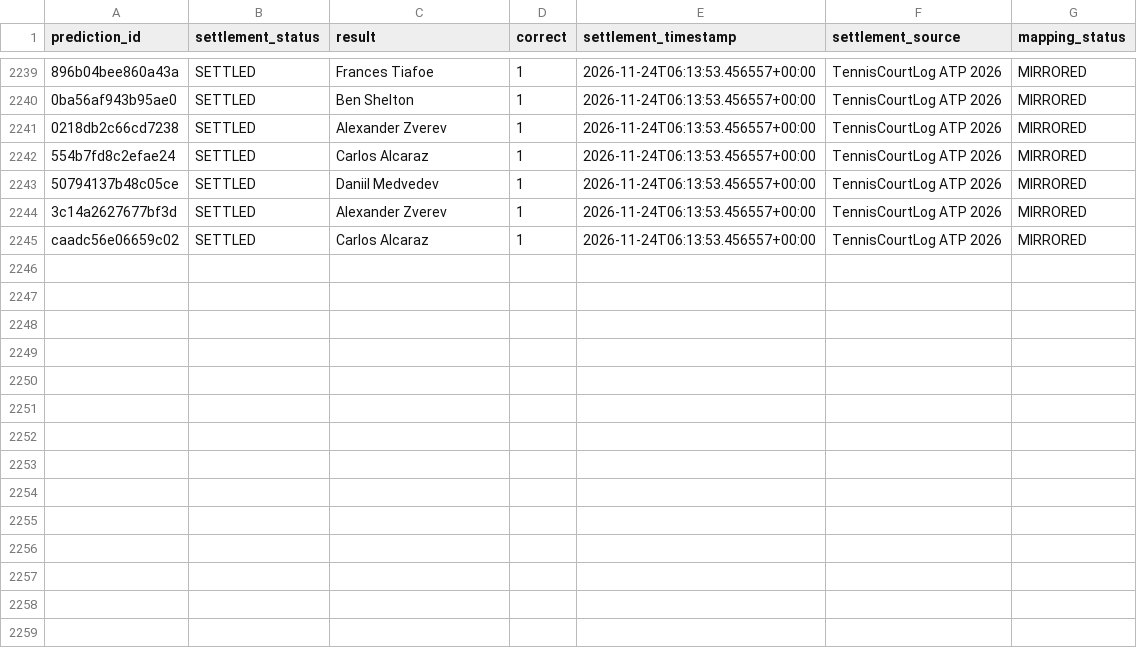
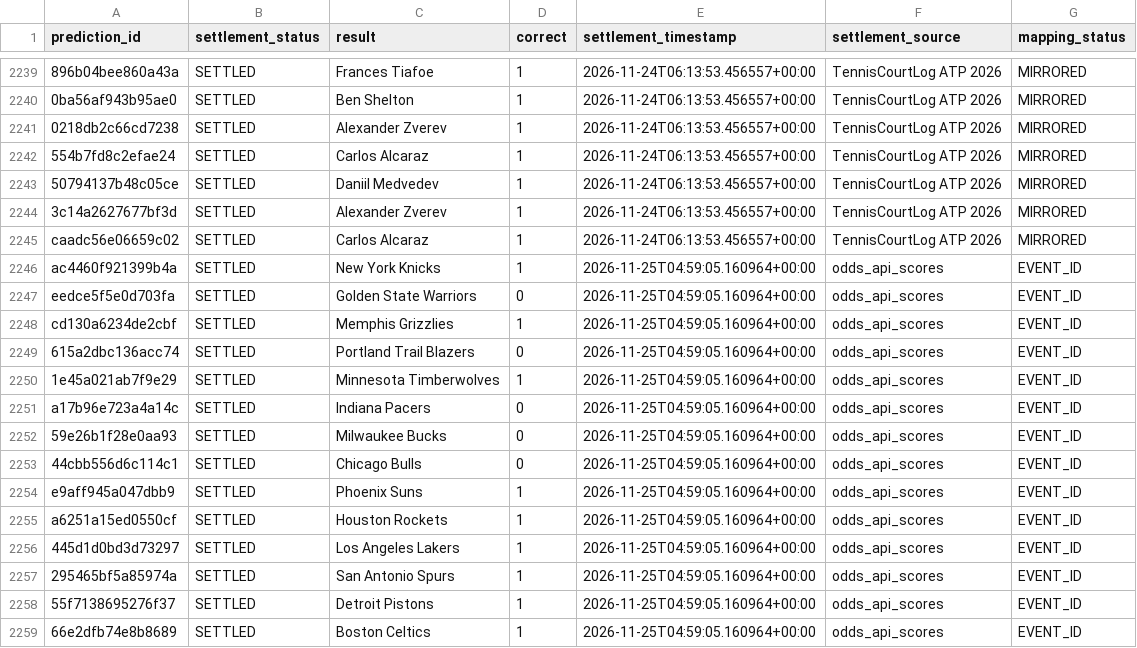
Before and after one commit to frazwil19-gif/prediction-markets-lab, a CSV file: predictions/unified_settlements.csv, drawn as a sheet; only a part is shown, gaps mark what is left out; the diff names each change by its address in the sheet, - before the commit and + after, or states it on an @@ line.

```diff
--- a/predictions/unified_settlements.csv
+++ b/predictions/unified_settlements.csv
+row 2246: ac4460f921399b4a | SETTLED | New York Knicks | 1 | 2026-11-25T04:59:05.160964+00:00 | odds_api_scores | EVENT_ID
+row 2247: eedce5f5e0d703fa | SETTLED | Golden State Warriors | 0 | 2026-11-25T04:59:05.160964+00:00 | odds_api_scores | EVENT_ID
+row 2248: cd130a6234de2cbf | SETTLED | Memphis Grizzlies | 1 | 2026-11-25T04:59:05.160964+00:00 | odds_api_scores | EVENT_ID
+row 2249: 615a2dbc136acc74 | SETTLED | Portland Trail Blazers | 0 | 2026-11-25T04:59:05.160964+00:00 | odds_api_scores | EVENT_ID
+row 2250: 1e45a021ab7f9e29 | SETTLED | Minnesota Timberwolves | 1 | 2026-11-25T04:59:05.160964+00:00 | odds_api_scores | EVENT_ID
+row 2251: a17b96e723a4a14c | SETTLED | Indiana Pacers | 0 | 2026-11-25T04:59:05.160964+00:00 | odds_api_scores | EVENT_ID
+row 2252: 59e26b1f28e0aa93 | SETTLED | Milwaukee Bucks | 0 | 2026-11-25T04:59:05.160964+00:00 | odds_api_scores | EVENT_ID
+row 2253: 44cbb556d6c114c1 | SETTLED | Chicago Bulls | 0 | 2026-11-25T04:59:05.160964+00:00 | odds_api_scores | EVENT_ID
+row 2254: e9aff945a047dbb9 | SETTLED | Phoenix Suns | 1 | 2026-11-25T04:59:05.160964+00:00 | odds_api_scores | EVENT_ID
+row 2255: a6251a15ed0550cf | SETTLED | Houston Rockets | 1 | 2026-11-25T04:59:05.160964+00:00 | odds_api_scores | EVENT_ID
+row 2256: 445d1d0bd3d73297 | SETTLED | Los Angeles Lakers | 1 | 2026-11-25T04:59:05.160964+00:00 | odds_api_scores | EVENT_ID
+row 2257: 295465bf5a85974a | SETTLED | San Antonio Spurs | 1 | 2026-11-25T04:59:05.160964+00:00 | odds_api_scores | EVENT_ID
+row 2258: 55f7138695276f37 | SETTLED | Detroit Pistons | 1 | 2026-11-25T04:59:05.160964+00:00 | odds_api_scores | EVENT_ID
+row 2259: 66e2dfb74e8b8689 | SETTLED | Boston Celtics | 1 | 2026-11-25T04:59:05.160964+00:00 | odds_api_scores | EVENT_ID
```
Also changed, not shown: predictions/nba_credit_log.csv, 14 other files.
